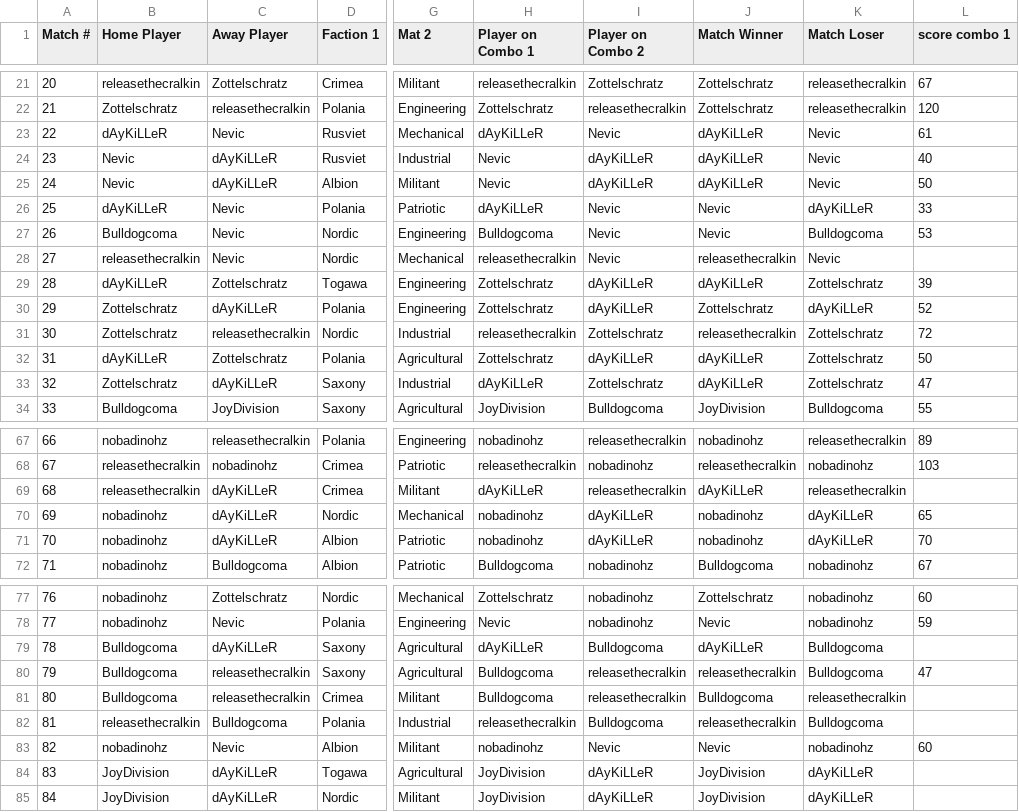
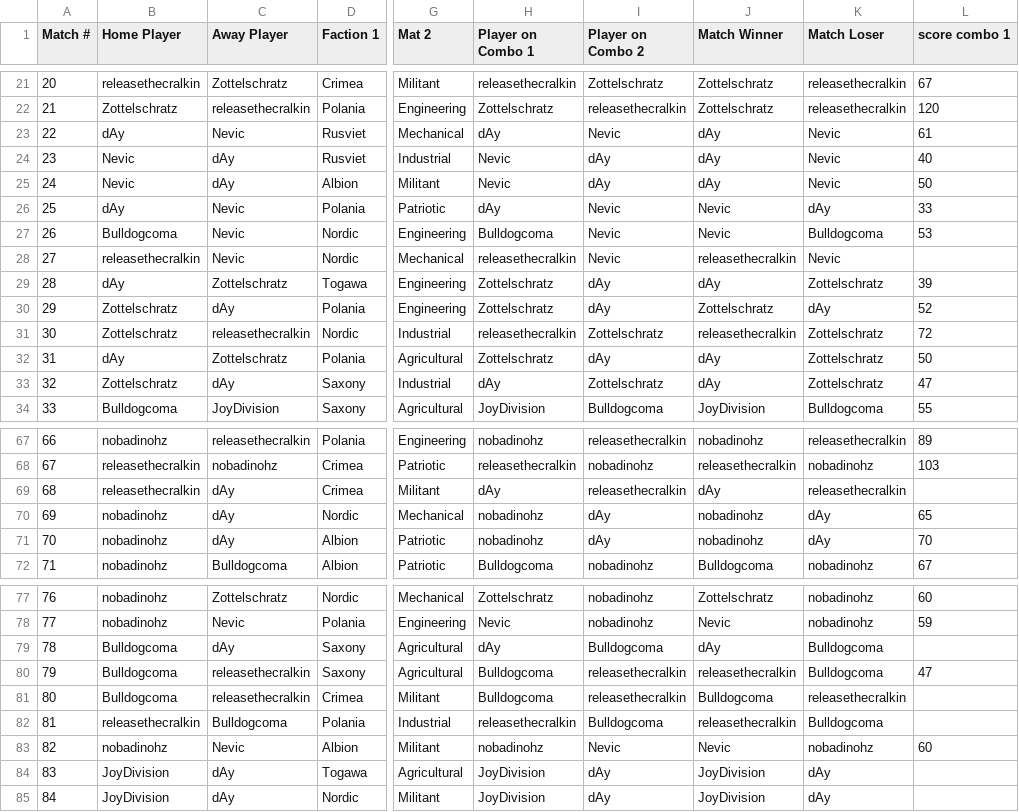
Before and after one commit to nrsimonelli/python-openskill, a CSV file: data/source/season5_t1.csv, drawn as a sheet; only a part is shown, gaps mark what is left out; the diff covers the shown part only; the diff names each change by its address in the sheet, - before the commit and + after, or states it on an @@ line.

```diff
--- a/data/source/season5_t1.csv
+++ b/data/source/season5_t1.csv
-B23 (Home Player): dAyKiLLeR
+B23 (Home Player): dAy
-H23 (Player on Combo 1): dAyKiLLeR
+H23 (Player on Combo 1): dAy
-J23:J25 (Match Winner): dAyKiLLeR
+J23:J25 (Match Winner): dAy
-C24:C25 (Away Player): dAyKiLLeR
+C24:C25 (Away Player): dAy
-I24:I25 (Player on Combo 2): dAyKiLLeR
+I24:I25 (Player on Combo 2): dAy
-B26 (Home Player): dAyKiLLeR
+B26 (Home Player): dAy
-H26 (Player on Combo 1): dAyKiLLeR
+H26 (Player on Combo 1): dAy
-K26 (Match Loser): dAyKiLLeR
+K26 (Match Loser): dAy
-B29 (Home Player): dAyKiLLeR
+B29 (Home Player): dAy
-I29:I30 (Player on Combo 2): dAyKiLLeR
+I29:I30 (Player on Combo 2): dAy
-J29 (Match Winner): dAyKiLLeR
+J29 (Match Winner): dAy
-C30 (Away Player): dAyKiLLeR
+C30 (Away Player): dAy
-K30 (Match Loser): dAyKiLLeR
+K30 (Match Loser): dAy
-B32 (Home Player): dAyKiLLeR
+B32 (Home Player): dAy
-I32 (Player on Combo 2): dAyKiLLeR
+I32 (Player on Combo 2): dAy
-J32:J33 (Match Winner): dAyKiLLeR
+J32:J33 (Match Winner): dAy
-C33 (Away Player): dAyKiLLeR
+C33 (Away Player): dAy
-H33 (Player on Combo 1): dAyKiLLeR
+H33 (Player on Combo 1): dAy
-C69:C71 (Away Player): dAyKiLLeR
+C69:C71 (Away Player): dAy
-H69 (Player on Combo 1): dAyKiLLeR
+H69 (Player on Combo 1): dAy
-J69 (Match Winner): dAyKiLLeR
+J69 (Match Winner): dAy
-I70:I71 (Player on Combo 2): dAyKiLLeR
+I70:I71 (Player on Combo 2): dAy
-K70:K71 (Match Loser): dAyKiLLeR
+K70:K71 (Match Loser): dAy
-C79 (Away Player): dAyKiLLeR
+C79 (Away Player): dAy
-H79 (Player on Combo 1): dAyKiLLeR
+H79 (Player on Combo 1): dAy
-J79 (Match Winner): dAyKiLLeR
+J79 (Match Winner): dAy
-C84:C85 (Away Player): dAyKiLLeR
+C84:C85 (Away Player): dAy
-I84:I85 (Player on Combo 2): dAyKiLLeR
+I84:I85 (Player on Combo 2): dAy
-K84:K85 (Match Loser): dAyKiLLeR
+K84:K85 (Match Loser): dAy
```
Also changed, not shown: 30 edited cells elsewhere in this file, data/source/season5_t2.csv, data/source/season7_t1.csv, 2 other files.
